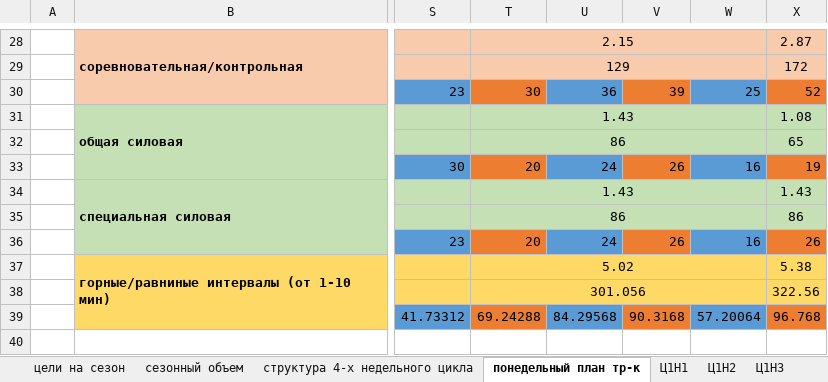
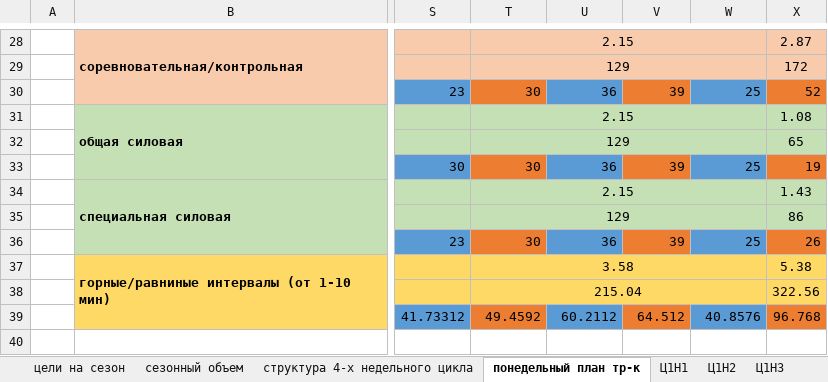
Before and after one commit to ElectusLux/SPORT, an Excel workbook: plan2018 (2) (2).xlsx, sheet понедельный план тр-к, drawn as a sheet; only a part is shown, gaps mark what is left out; values as stored, in another font and other column widths than the file's, no borders; the diff names each change by its address in the sheet, - before the commit and + after, or states it on an @@ line.

```diff
--- a/plan2018 (2) (2).xlsx (sheet понедельный план тр-к)
+++ b/plan2018 (2) (2).xlsx (sheet понедельный план тр-к)
-T31: 1.43
+T31: 2.15
-T32: 86
+T32: 129
-T33: 20
+T33: 30
-U33: 24
+U33: 36
-V33: 26
+V33: 39
-W33: 16
+W33: 25
-T34: 1.43
+T34: 2.15
-T35: 86
+T35: 129
-T36: 20
+T36: 30
-U36: 24
+U36: 36
-V36: 26
+V36: 39
-W36: 16
+W36: 25
-T37: 5.02
+T37: 3.58
-T38: 301.056
+T38: 215.04
-T39: 69.24288
+T39: 49.4592
-U39: 84.29568
+U39: 60.2112
-V39: 90.3168
+V39: 64.512
-W39: 57.20064
+W39: 40.8576
```
Also changed, not shown: sheet сезонный объем, sheet Ц5Н2, sheet Ц5Н1, charts or pictures.
